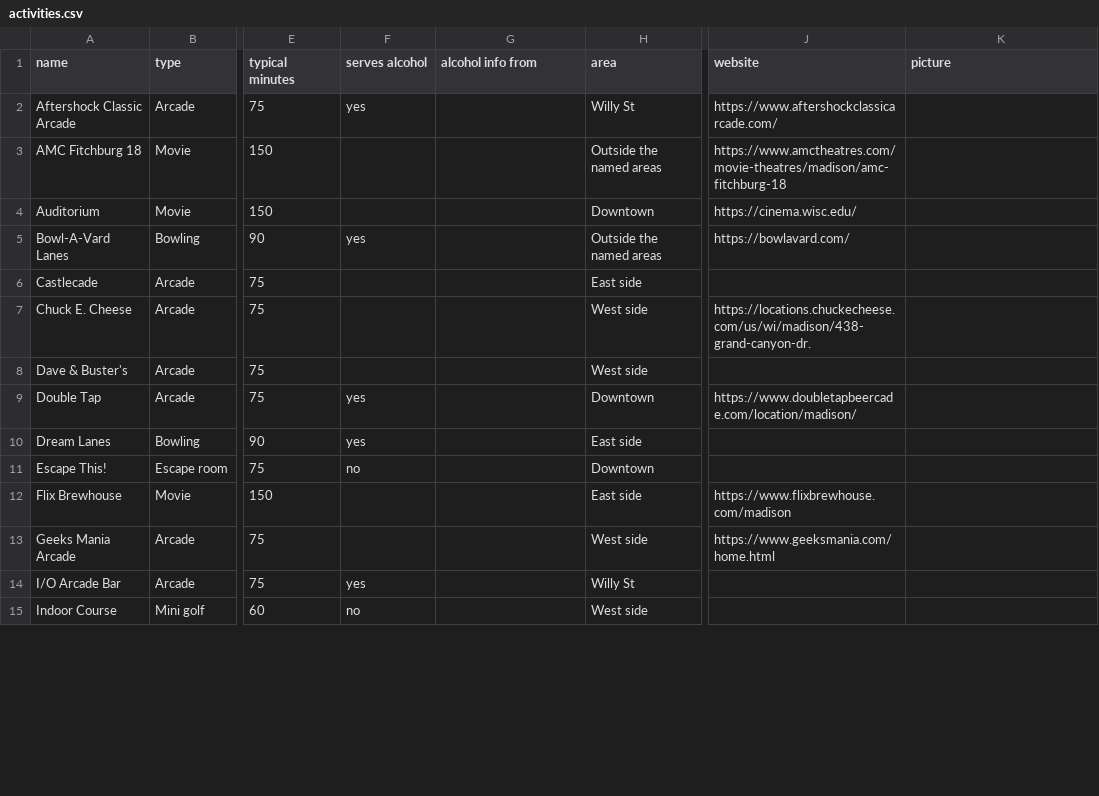
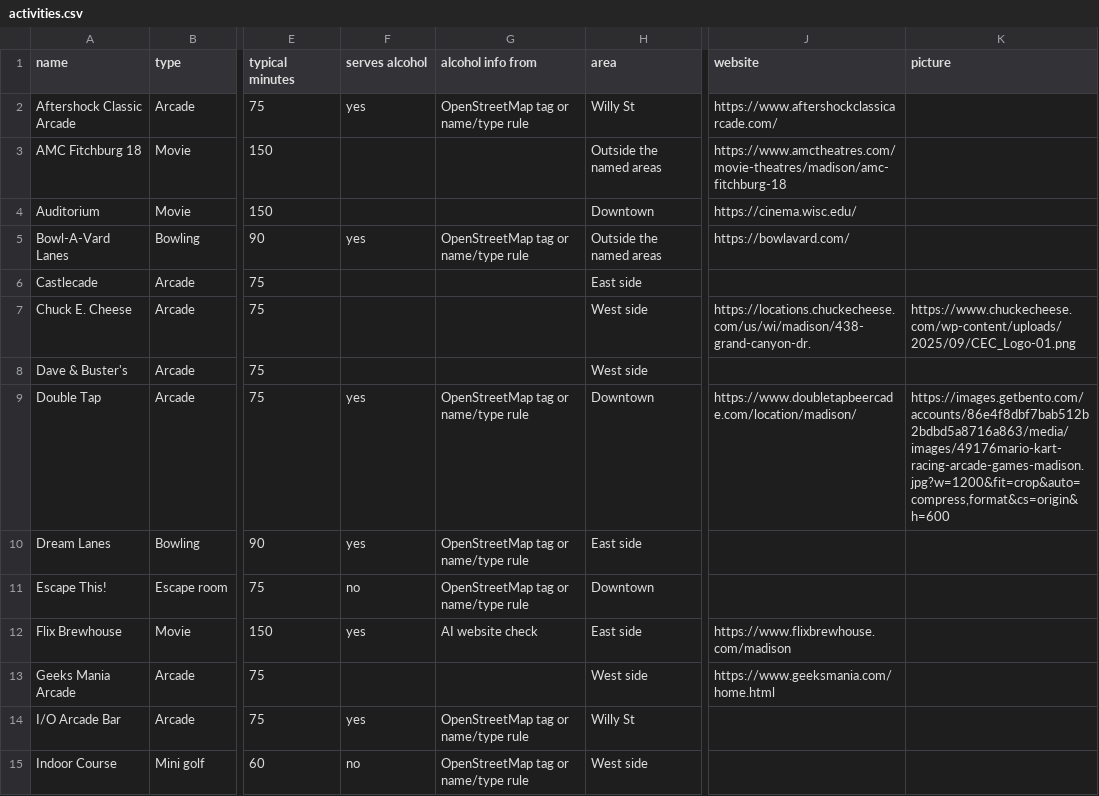
Before and after one commit to dwoods4032/MadisonPulse, a CSV file: data/sheets/activities.csv, drawn as a sheet; only a part is shown, gaps mark what is left out; the diff covers the shown part only; the diff names each change by its address in the sheet, - before the commit and + after, or states it on an @@ line.

```diff
--- a/data/sheets/activities.csv
+++ b/data/sheets/activities.csv
-G2 (alcohol info from): (empty)
+G2 (alcohol info from): OpenStreetMap tag or name/type rule
-G5 (alcohol info from): (empty)
+G5 (alcohol info from): OpenStreetMap tag or name/type rule
-K7 (picture): (empty)
+K7 (picture): https://www.chuckecheese.com/wp-content/uploads/2025/09/CEC_Logo-01.png
-G9:G11 (alcohol info from): (empty)
+G9:G11 (alcohol info from): OpenStreetMap tag or name/type rule
-K9 (picture): (empty)
+K9 (picture): https://images.getbento.com/accounts/86e4f8dbf7bab512b2bdbd5a8716a863/media/images/49176mario-kart-racing-arcade-games-madison.jpg?w=1200&fit=crop&auto=compress,format&cs=origin&h=600
-F12 (serves alcohol): (empty)
+F12 (serves alcohol): yes
-G12 (alcohol info from): (empty)
+G12 (alcohol info from): AI website check
-G14:G15 (alcohol info from): (empty)
+G14:G15 (alcohol info from): OpenStreetMap tag or name/type rule
```
Also changed, not shown: 16 edited cells elsewhere in this file, 11 other files.
